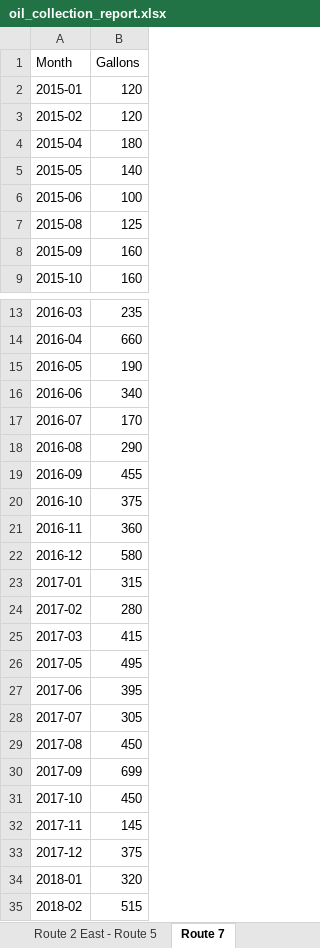
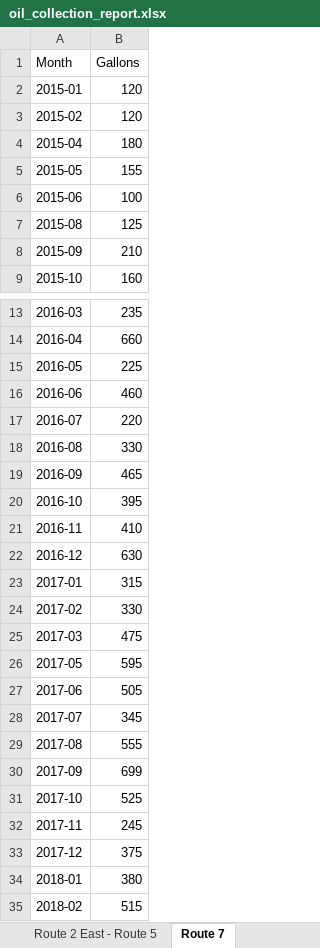
Before and after one commit to burnssargent-eng/blackbear_dashboard, an Excel workbook: oil_collection_report.xlsx, sheet Route 7, drawn as a sheet; only a part is shown, gaps mark what is left out; values as stored, in another font and other column widths than the file's, no borders; the diff covers the shown part only; the diff names each change by its address in the sheet, - before the commit and + after, or states it on an @@ line.

```diff
--- a/oil_collection_report.xlsx (sheet Route 7)
+++ b/oil_collection_report.xlsx (sheet Route 7)
-B5 (Gallons): 140
+B5 (Gallons): 155
-B8 (Gallons): 160
+B8 (Gallons): 210
-B15 (Gallons): 190
+B15 (Gallons): 225
-B16 (Gallons): 340
+B16 (Gallons): 460
-B17 (Gallons): 170
+B17 (Gallons): 220
-B18 (Gallons): 290
+B18 (Gallons): 330
-B19 (Gallons): 455
+B19 (Gallons): 465
-B20 (Gallons): 375
+B20 (Gallons): 395
-B21 (Gallons): 360
+B21 (Gallons): 410
-B22 (Gallons): 580
+B22 (Gallons): 630
-B24 (Gallons): 280
+B24 (Gallons): 330
-B25 (Gallons): 415
+B25 (Gallons): 475
-B26 (Gallons): 495
+B26 (Gallons): 595
-B27 (Gallons): 395
+B27 (Gallons): 505
-B28 (Gallons): 305
+B28 (Gallons): 345
-B29 (Gallons): 450
+B29 (Gallons): 555
-B31 (Gallons): 450
+B31 (Gallons): 525
-B32 (Gallons): 145
+B32 (Gallons): 245
-B34 (Gallons): 320
+B34 (Gallons): 380
```
Also changed, not shown: 13 edited cells elsewhere in this sheet, sheet Monthly by County, sheet Monthly by Region, sheet Burlington - South Burlington, sheet Yearly by County, sheet Yearly by Region, sheet Central South, 18 more sheets, other sheet tabs, 16 other files.
